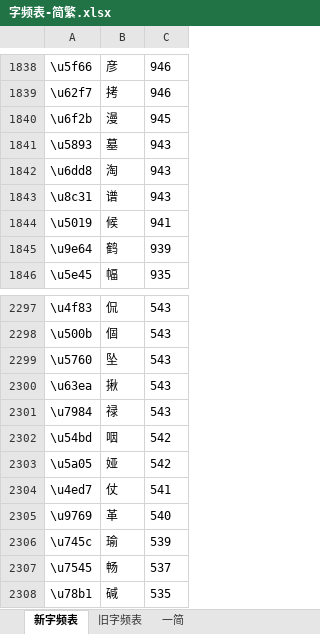
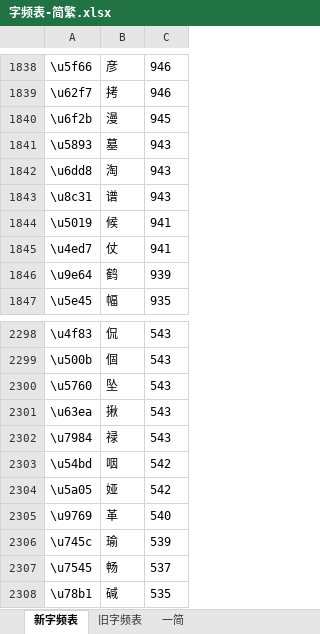
Before and after one commit to IT1187541749/Rime-data, an Excel workbook: 字频与词频数据/字频表-简繁.xlsx, sheet 新字频表, drawn as a sheet; only a part is shown, gaps mark what is left out; values as stored, in another font and other column widths than the file's, no borders; removed rows and columns are numbered as before the commit, all else as after; the diff names each change by its address in the sheet, - before the commit and + after, or states it on an @@ line.

Commit message:
修改字频.

```diff
--- a/字频与词频数据/字频表-简繁.xlsx (sheet 新字频表)
+++ b/字频与词频数据/字频表-简繁.xlsx (sheet 新字频表)
+row 1845: \u4ed7 | 仗 | 941
-row 2304: \u4ed7 | 仗 | 541
```
